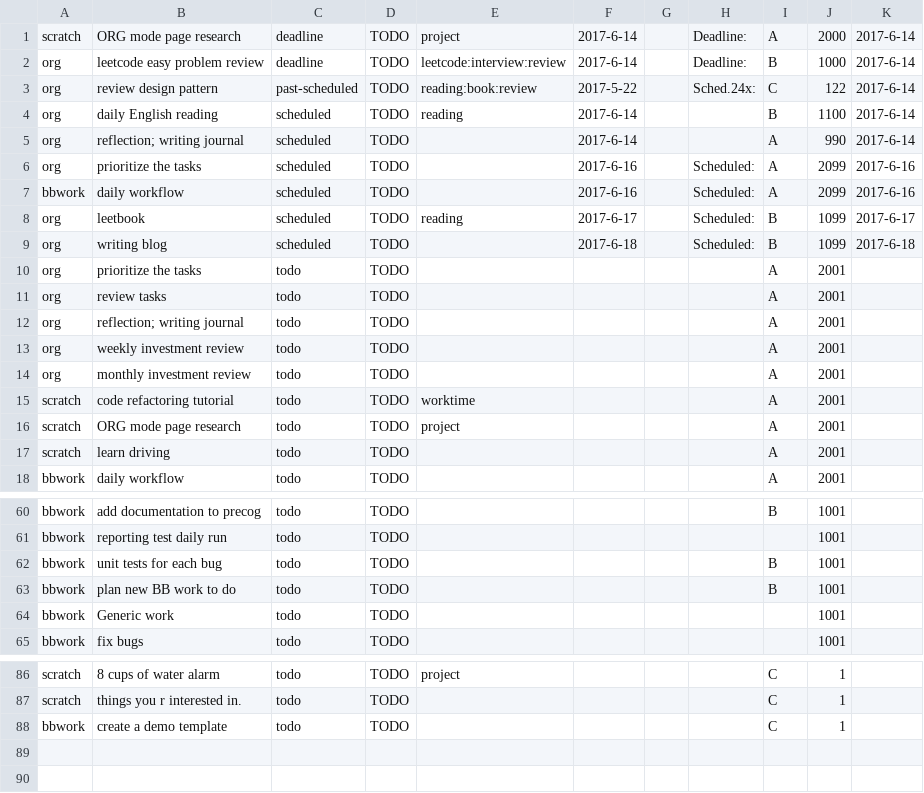
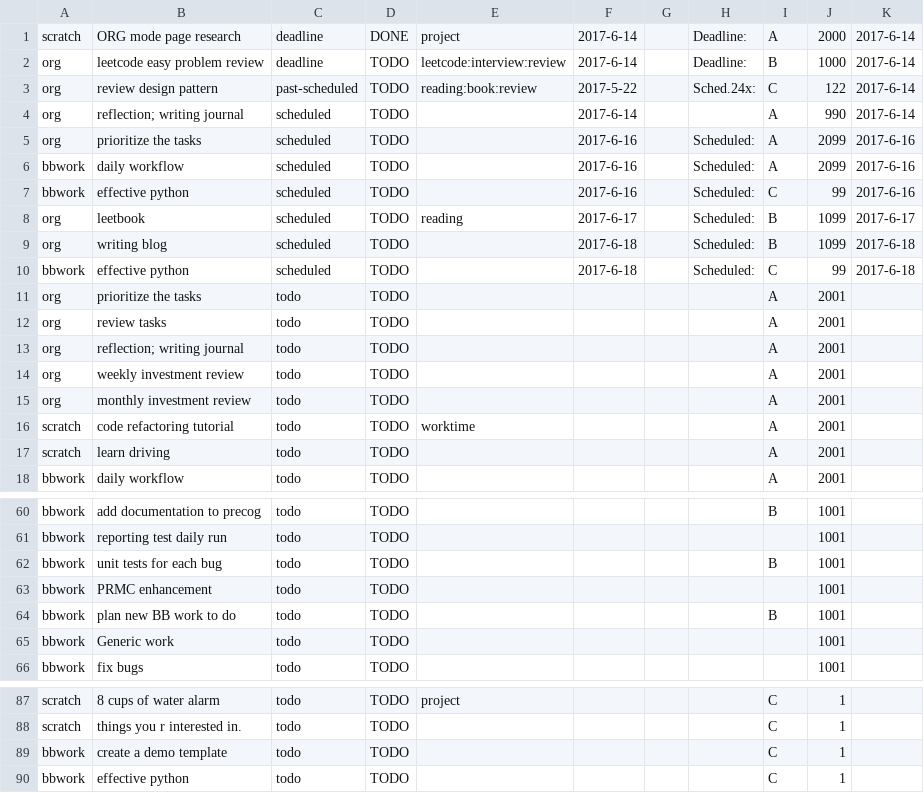
Before and after one commit to ggppwx/note, a CSV file: csv/agenda.csv, drawn as a sheet; only a part is shown, gaps mark what is left out.

Commit message:
force push file csv/*

```diff
--- a/csv/agenda.csv
+++ b/csv/agenda.csv
@@ -1,5 +1,4 @@
-scratch,ORG mode page research,deadline,TODO,project,2017-6-14,,Deadline:,A,2000,2017-6-14
+scratch,ORG mode page research,deadline,DONE,project,2017-6-14,,Deadline:,A,2000,2017-6-14
 org,leetcode easy problem review,deadline,TODO,leetcode:interview:review,2017-6-14,,Deadline:,B,1000,2017-6-14
 org,review design pattern,past-scheduled,TODO,reading:book:review,2017-5-22,,Sched.24x:,C,122,2017-6-14
-org,daily English reading,scheduled,TODO,reading,2017-6-14,,,B,1100,2017-6-14
 org,reflection; writing journal,scheduled,TODO,,2017-6-14,,,A,990,2017-6-14
@@ -7,4 +6,6 @@ org,prioritize the tasks,scheduled,TODO,,2017-6-16,,Scheduled:,A,2099,2017-6-16
 bbwork,daily workflow,scheduled,TODO,,2017-6-16,,Scheduled:,A,2099,2017-6-16
+bbwork,effective python,scheduled,TODO,,2017-6-16,,Scheduled:,C,99,2017-6-16
 org,leetbook,scheduled,TODO,reading,2017-6-17,,Scheduled:,B,1099,2017-6-17
 org,writing blog,scheduled,TODO,,2017-6-18,,Scheduled:,B,1099,2017-6-18
+bbwork,effective python,scheduled,TODO,,2017-6-18,,Scheduled:,C,99,2017-6-18
 org,prioritize the tasks,todo,TODO,,,,,A,2001,
@@ -15,3 +16,2 @@ org,monthly investment review,todo,TODO,,,,,A,2001,
 scratch,code refactoring tutorial,todo,TODO,worktime,,,,A,2001,
-scratch,ORG mode page research,todo,TODO,project,,,,A,2001,
 scratch,learn driving,todo,TODO,,,,,A,2001,
@@ -62,2 +62,3 @@ bbwork,reporting test daily run,todo,TODO,,,,,,1001,
 bbwork,unit tests for each bug,todo,TODO,,,,,B,1001,
+bbwork,PRMC enhancement,todo,TODO,,,,,,1001,
 bbwork,plan new BB work to do,todo,TODO,,,,,B,1001,
@@ -88 +89,2 @@ scratch,things you r interested in.,todo,TODO,,,,,C,1,
 bbwork,create a demo template,todo,TODO,,,,,C,1,
+bbwork,effective python,todo,TODO,,,,,C,1,
```
